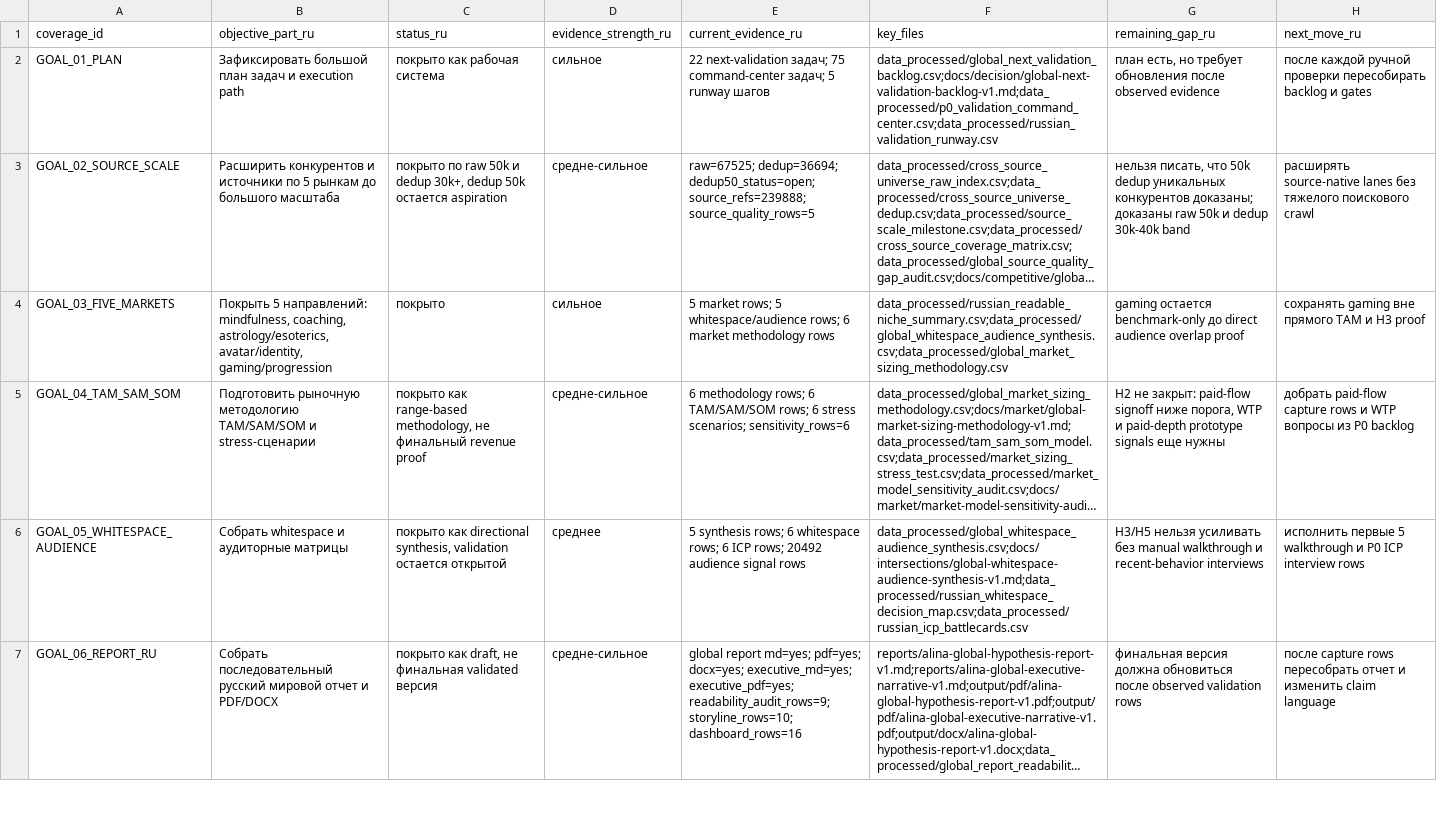
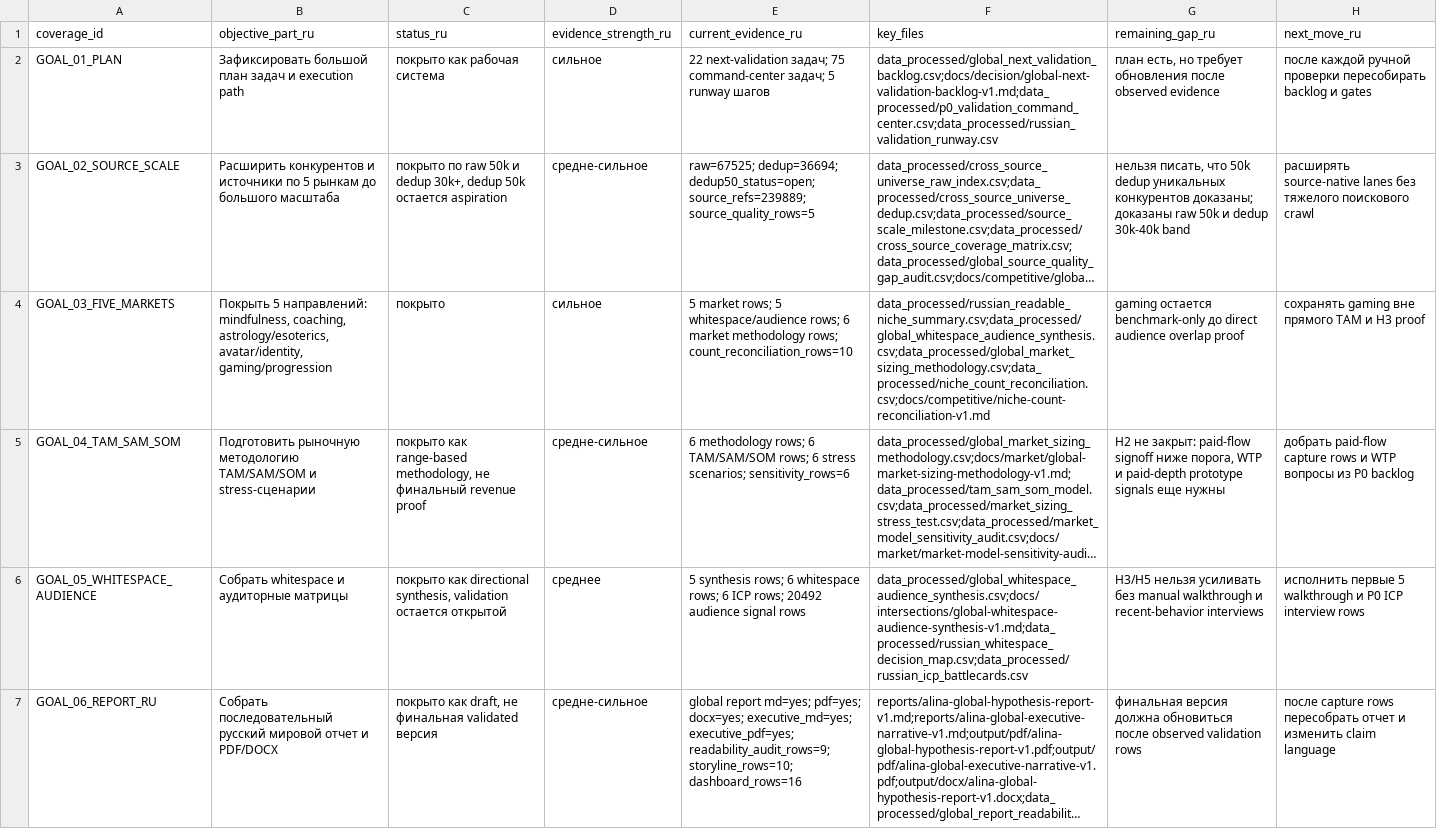
Before and after one commit to kirbudilov01/alina-research, a CSV file: data_processed/global_goal_evidence_coverage.csv, drawn as a sheet; only a part is shown; long unchanged cells end in …; the diff covers the shown part only; the diff names each change by its address in the sheet, - before the commit and + after, or states it on an @@ line.

```diff
--- a/data_processed/global_goal_evidence_coverage.csv
+++ b/data_processed/global_goal_evidence_coverage.csv
-E3 (current_evidence_ru): …dedup=36694; dedup50_status=open; source_refs=239888; source_quality_rows=5
+E3 (current_evidence_ru): …dedup=36694; dedup50_status=open; source_refs=239889; source_quality_rows=5
-E4 (current_evidence_ru): …market methodology rows
+E4 (current_evidence_ru): …market methodology rows; count_reconciliation_rows=10
-F4 (key_files): data_processed/russian_readable_niche_summary.csv;data_processed/global_whitespace_audience_synthesis.csv;data_processed/global_market_sizing_methodology.csv
+F4 (key_files): data_processed/russian_readable_niche_summary.csv;data_processed/global_whitespace_audience_synthesis.csv;data_processed/global_market_sizing_methodology.csv;data_processed/niche_count_reconciliation.csv;docs/competitive/niche-count-reconciliation-v1.md
```
Also changed, not shown: 1 edited cell elsewhere in this file, data_processed/evidence_artifact_manifest.csv, data_processed/global_hypothesis_source_appendix.csv, 25 other files.
